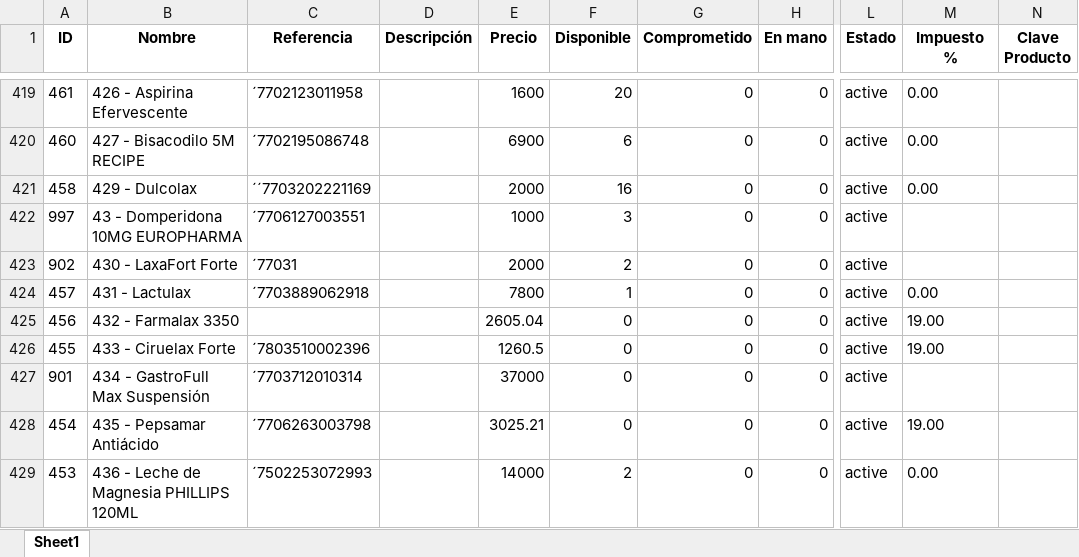
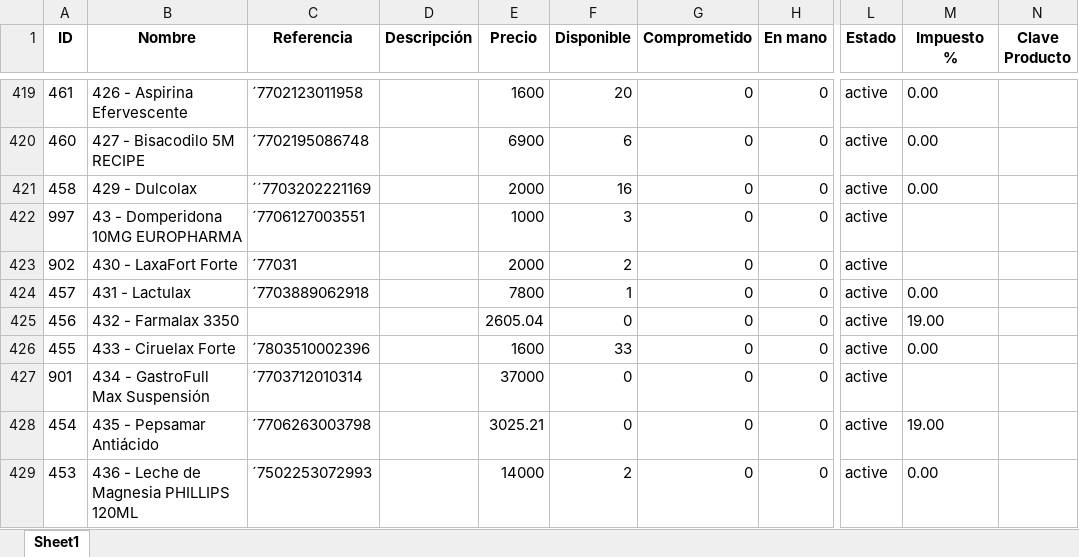
Before and after one commit to Sg0820/actualizar-facturas-alegra, an Excel workbook: inventario_alegra.xlsx, sheet Sheet1, drawn as a sheet; only a part is shown, gaps mark what is left out; values as stored, in another font and other column widths than the file's, no borders; the diff names each change by its address in the sheet, - before the commit and + after, or states it on an @@ line.

```diff
--- a/inventario_alegra.xlsx (sheet Sheet1)
+++ b/inventario_alegra.xlsx (sheet Sheet1)
-E426 (Precio): 1260.5
+E426 (Precio): 1600
-F426 (Disponible): 0
+F426 (Disponible): 33
-M426 (Impuesto %): 19.00
+M426 (Impuesto %): 0.00
```
Also changed, not shown: facturas_alegra.xlsx.
